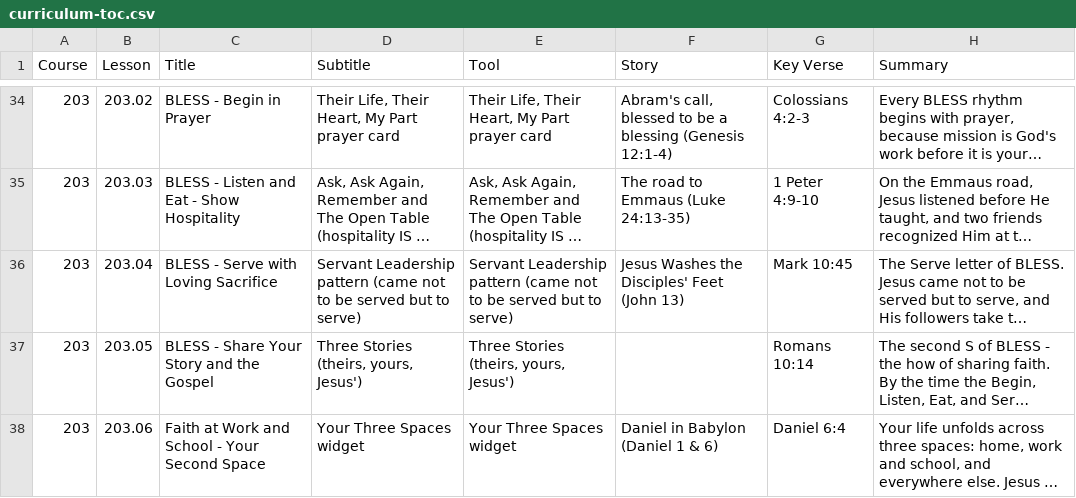
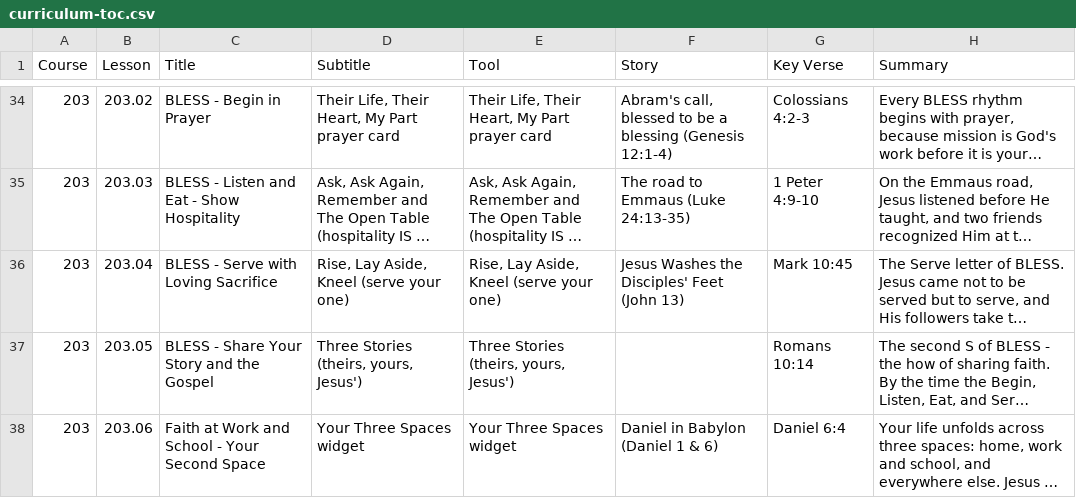
Before and after one commit to davepartin/ministrybag1, a CSV file: discipleship/curriculum-toc.csv, drawn as a sheet; only a part is shown, gaps mark what is left out; long unchanged cells end in …; the diff names each change by its address in the sheet, - before the commit and + after, or states it on an @@ line.

```diff
--- a/discipleship/curriculum-toc.csv
+++ b/discipleship/curriculum-toc.csv
-D36 (Subtitle): Servant Leadership pattern (came not to be served but to serve)
+D36 (Subtitle): Rise, Lay Aside, Kneel (serve your one)
-E36 (Tool): Servant Leadership pattern (came not to be served but to serve)
+E36 (Tool): Rise, Lay Aside, Kneel (serve your one)
```
Also changed, not shown: 2 other files.
